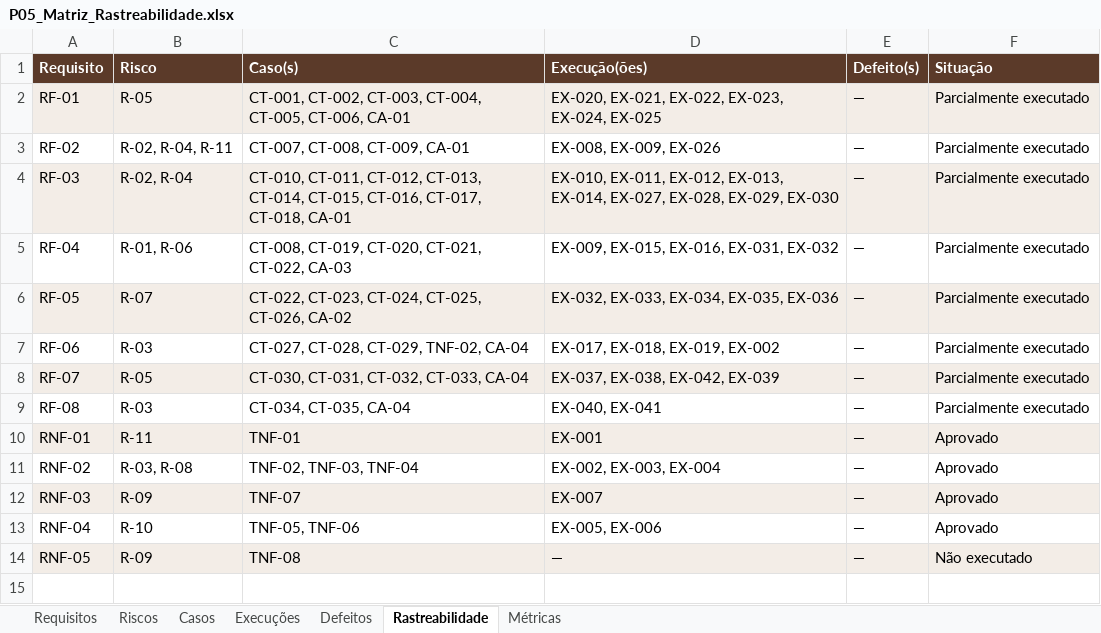
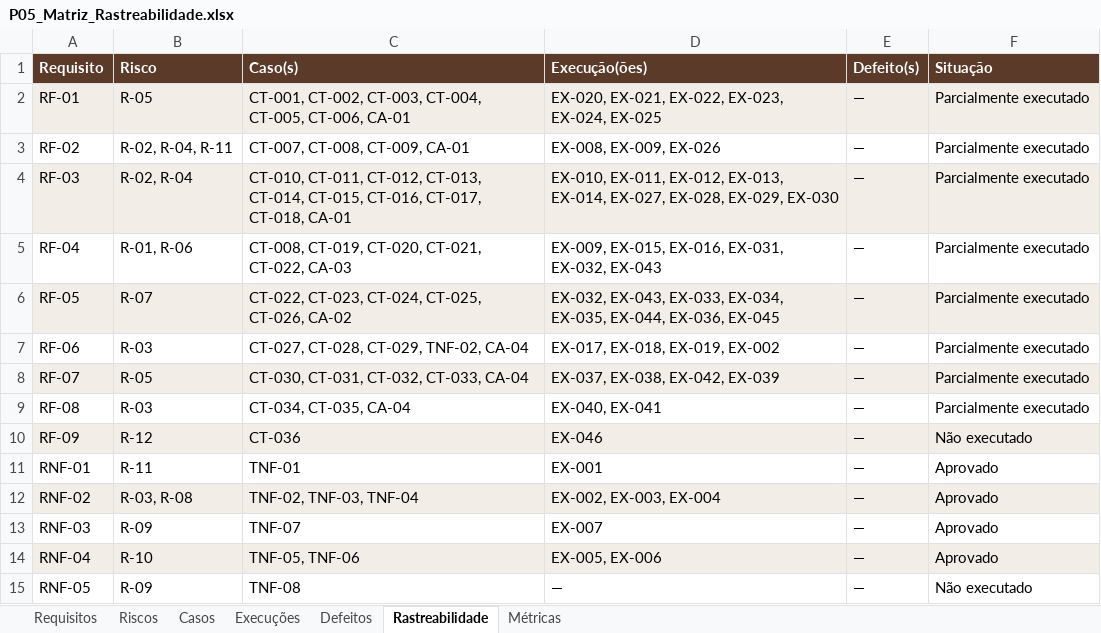
Before and after one commit to ZangrandeG/barberagenda, an Excel workbook: entrega/04_CASOS_E_RASTREABILIDADE/P05_Matriz_Rastreabilidade.xlsx, sheet Rastreabilidade, drawn as a sheet; values as stored, in another font and other column widths than the file's, no borders; addresses are those after the commit; the diff names each change by its address in the sheet, - before the commit and + after, or states it on an @@ line.

```diff
--- a/entrega/04_CASOS_E_RASTREABILIDADE/P05_Matriz_Rastreabilidade.xlsx (sheet Rastreabilidade)
+++ b/entrega/04_CASOS_E_RASTREABILIDADE/P05_Matriz_Rastreabilidade.xlsx (sheet Rastreabilidade)
-D5 (Execução(ões)): EX-009, EX-015, EX-016, EX-031, EX-032
+D5 (Execução(ões)): EX-009, EX-015, EX-016, EX-031, EX-032, EX-043
-D6 (Execução(ões)): EX-032, EX-033, EX-034, EX-035, EX-036
+D6 (Execução(ões)): EX-032, EX-043, EX-033, EX-034, EX-035, EX-044, EX-036, EX-045
+row 10: RF-09 | R-12 | CT-036 | EX-046 | — | Não executado
-A11:F11 fill: #F3EDE7
+A11:F11 fill: none
-A12:F12 fill: none
+A12:F12 fill: #F3EDE7
-A13:F13 fill: #F3EDE7
+A13:F13 fill: none
-A14:F14 fill: none
+A14:F14 fill: #F3EDE7
-A15:F15 fill: #F3EDE7
+A15:F15 fill: none
```
Also changed, not shown: sheet Casos, sheet Requisitos, sheet Execuções, sheet Riscos, sheet Métricas, formulas that keep their value, 29 other files.
